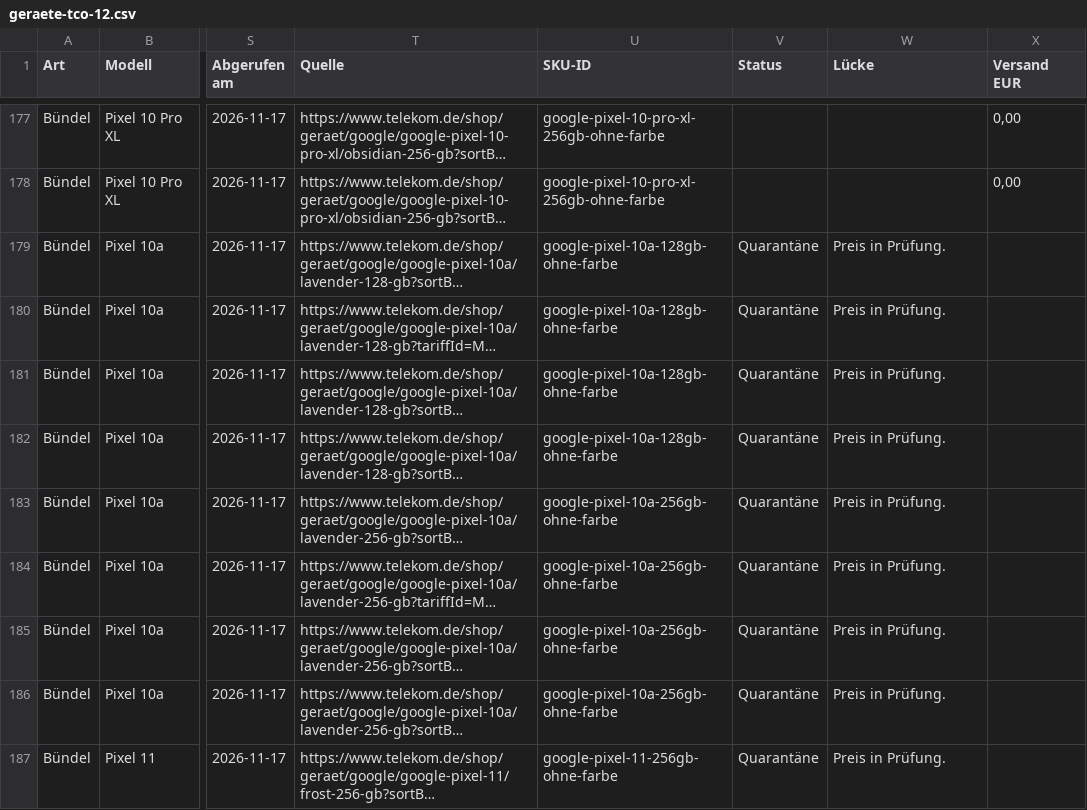
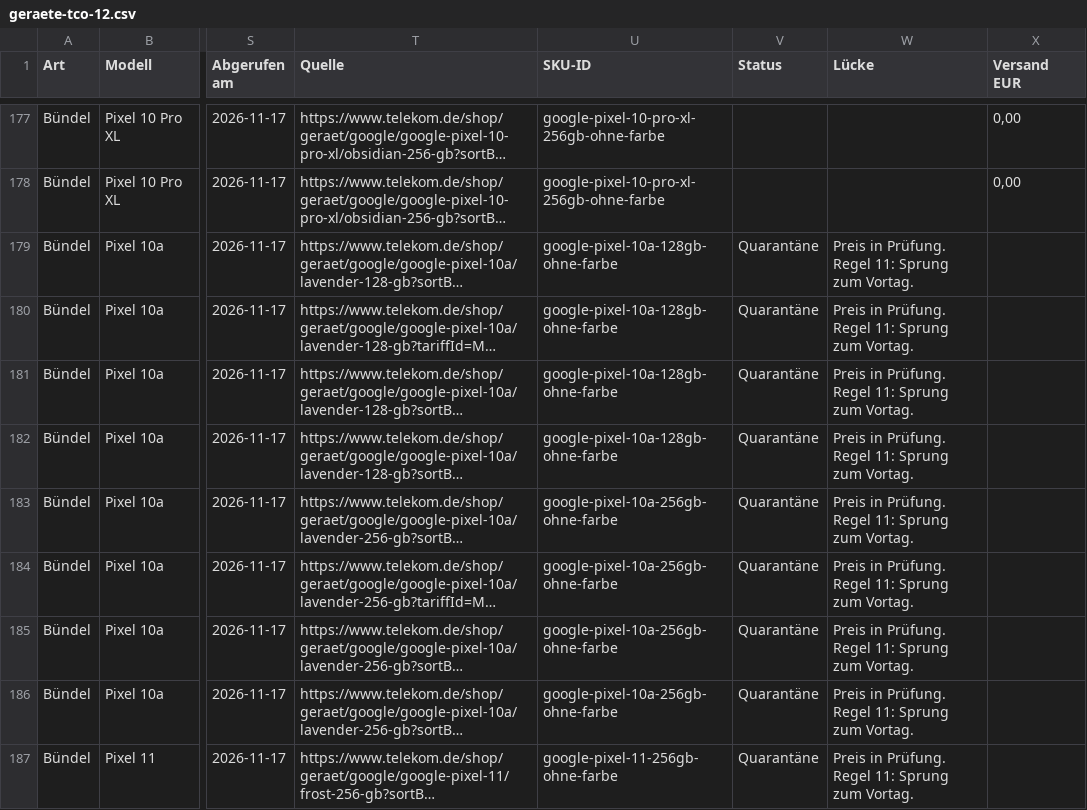
Before and after one commit to Antonio20045/telco-radar, a CSV file: site/exporte/geraete-tco-12.csv, drawn as a sheet; only a part is shown, gaps mark what is left out; long unchanged cells end in …; the diff covers the shown part only; the diff names each change by its address in the sheet, - before the commit and + after, or states it on an @@ line.

```diff
--- a/site/exporte/geraete-tco-12.csv
+++ b/site/exporte/geraete-tco-12.csv
-W179:W187 (Lücke): Preis in Prüfung.
+W179:W187 (Lücke): Preis in Prüfung. Regel 11: Sprung zum Vortag.
```
Also changed, not shown: 23 edited cells elsewhere in this file, 21 other files.
